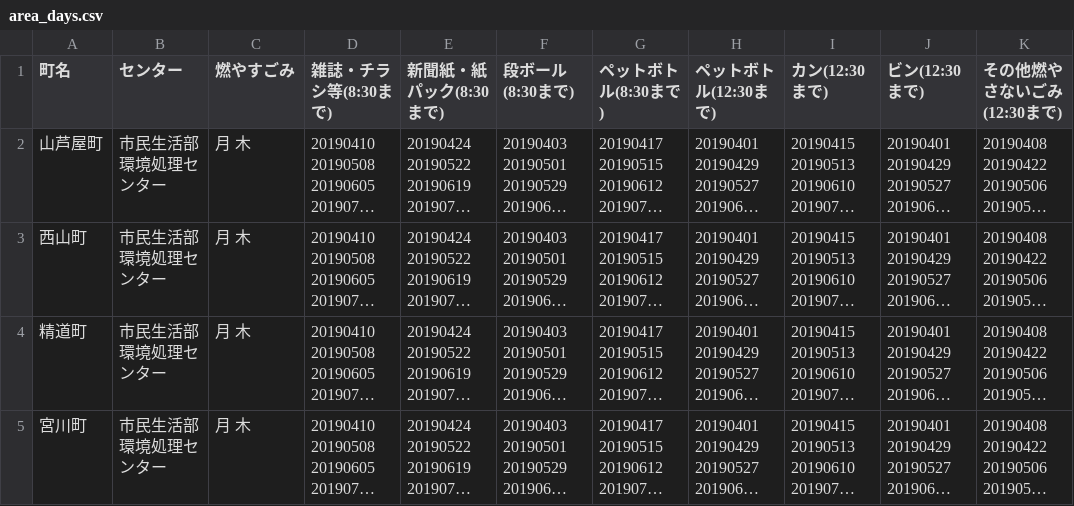
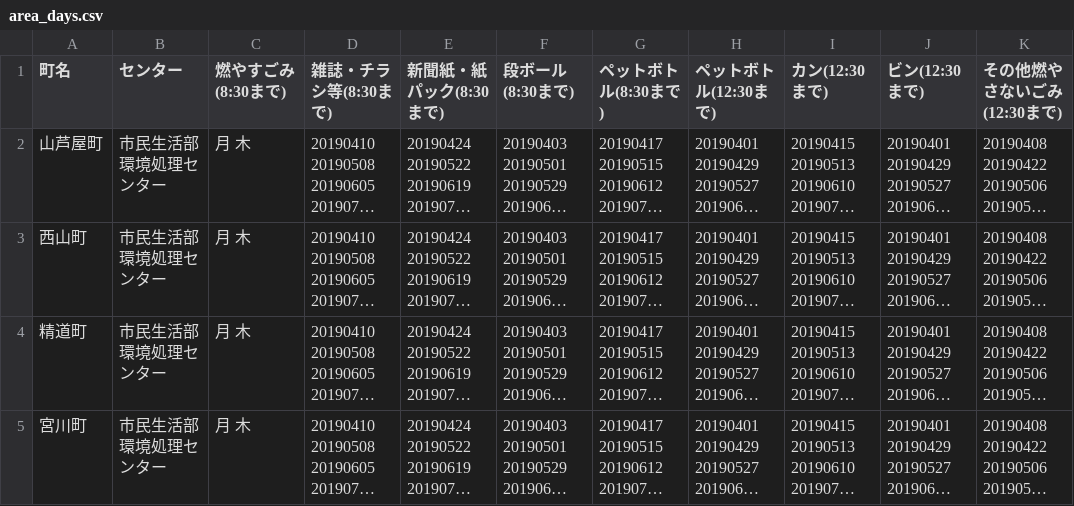
Before and after one commit to clarkashiya-2021/5374, a CSV file: data/area_days.csv, drawn as a sheet; only a part is shown; long unchanged cells end in …; the diff names each change by its address in the sheet, - before the commit and + after, or states it on an @@ line.

Commit message:
Update area_days.csv

```diff
--- a/data/area_days.csv
+++ b/data/area_days.csv
-C1: 燃やすごみ
+C1: 燃やすごみ(8:30まで)
```
